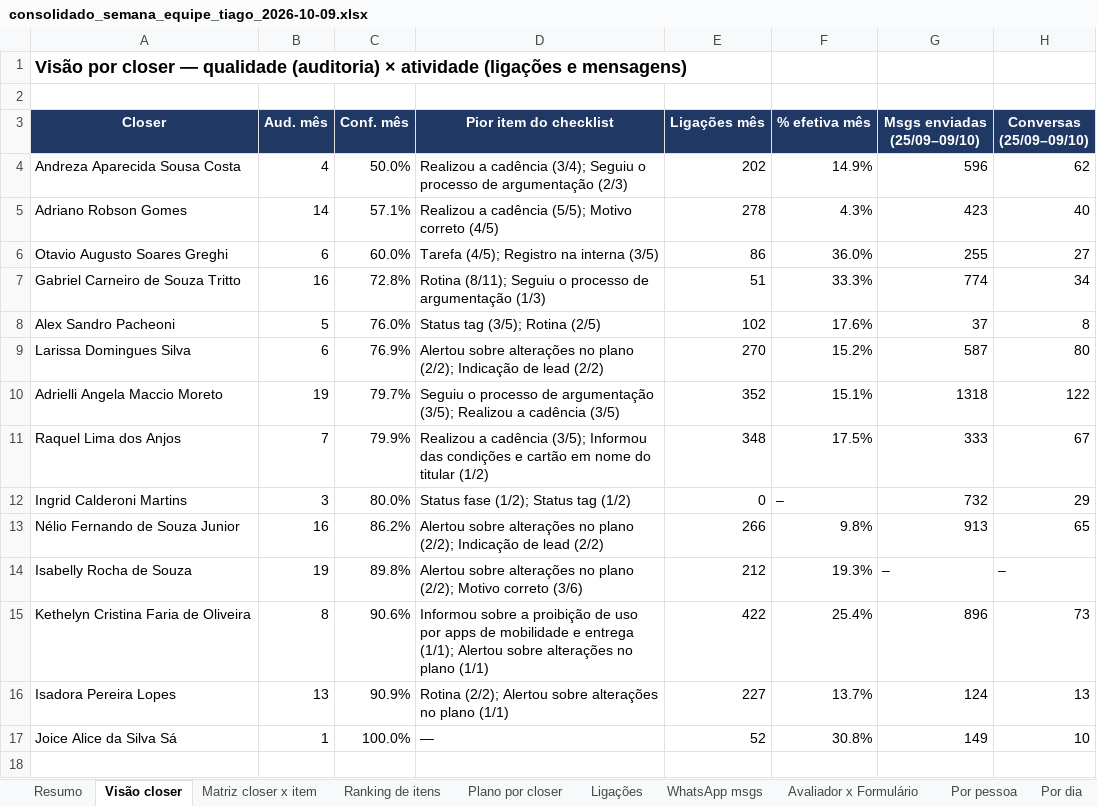
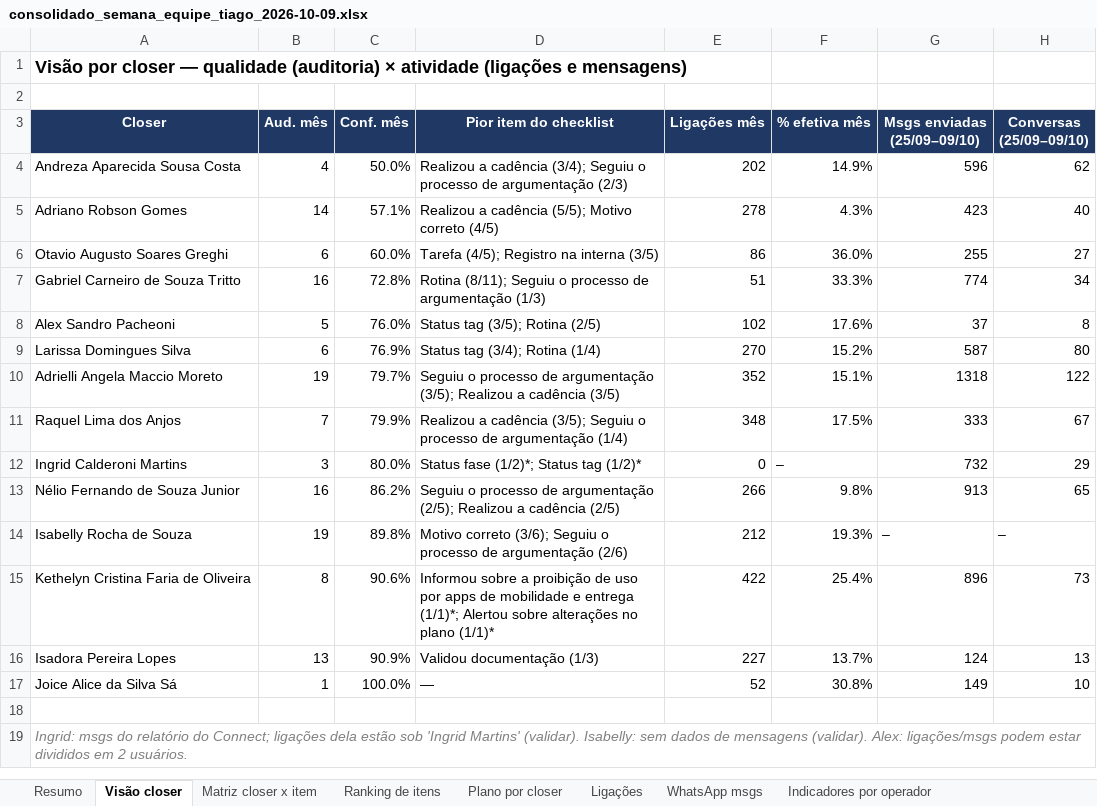
Before and after one commit to pedrocastrofinx/Projeto-connect, an Excel workbook: entregas/consolidado_semana_equipe_tiago_2026-10-09.xlsx, sheet Visão closer, drawn as a sheet; only a part is shown; the shorter side is filled out with more unchanged rows; values as stored, in another font and other column widths than the file's, no borders; conditional formats not drawn; the diff names each change by its address in the sheet, - before the commit and + after, or states it on an @@ line.

```diff
--- a/entregas/consolidado_semana_equipe_tiago_2026-10-09.xlsx (sheet Visão closer)
+++ b/entregas/consolidado_semana_equipe_tiago_2026-10-09.xlsx (sheet Visão closer)
+sheet tab: Indicadores por operador
-D9 (Pior item do checklist): Alertou sobre alterações no plano (2/2); Indicação de lead (2/2)
+D9 (Pior item do checklist): Status tag (3/4); Rotina (1/4)
-D11 (Pior item do checklist): …cadência (3/5); Informou das condições e cartão em nome do titular (1/2)
+D11 (Pior item do checklist): …cadência (3/5); Seguiu o processo de argumentação (1/4)
-D12 (Pior item do checklist): Status fase (1/2); Status tag (1/2)
+D12 (Pior item do checklist): Status fase (1/2)*; Status tag (1/2)*
-D13 (Pior item do checklist): Alertou sobre alterações no plano (2/2); Indicação de lead (2/2)
+D13 (Pior item do checklist): Seguiu o processo de argumentação (2/5); Realizou a cadência (2/5)
-D14 (Pior item do checklist): Alertou sobre alterações no plano (2/2); Motivo correto (3/6)
+D14 (Pior item do checklist): Motivo correto (3/6); Seguiu o processo de argumentação (2/6)
-D15 (Pior item do checklist): …e entrega (1/1); Alertou sobre alterações no plano (1/1)
+D15 (Pior item do checklist): …e entrega (1/1)*; Alertou sobre alterações no plano (1/1)*
-D16 (Pior item do checklist): Rotina (2/2); Alertou sobre alterações no plano (1/1)
+D16 (Pior item do checklist): Validou documentação (1/3)
```
Also changed, not shown: sheet Ranking de itens, sheet Plano por closer, sheet Ligações, formulas that keep their value.
